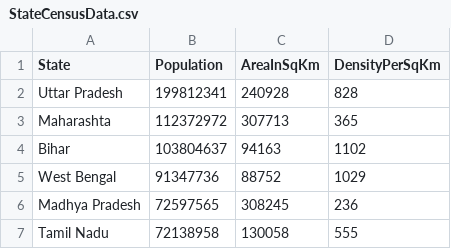
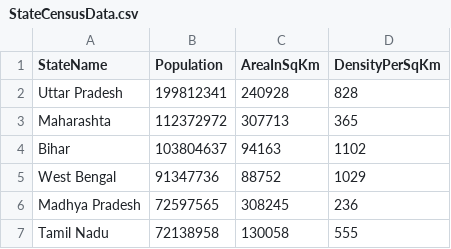
Before and after one commit to ZafarAabid/StateCensusAnalyser, a CSV file: build/resources/main/StateCensusData.csv, drawn as a sheet; only a part is shown.

Commit message:
Refactored code, single builder method that support both csv Objects

```diff
--- a/build/resources/main/StateCensusData.csv
+++ b/build/resources/main/StateCensusData.csv
@@ -1,2 +1,2 @@
-State,Population,AreaInSqKm,DensityPerSqKm
+StateName,Population,AreaInSqKm,DensityPerSqKm
 Uttar Pradesh,199812341,240928,828
```
Also changed, not shown: src/main/resources/StateCensusData.csv, 11 other files.
